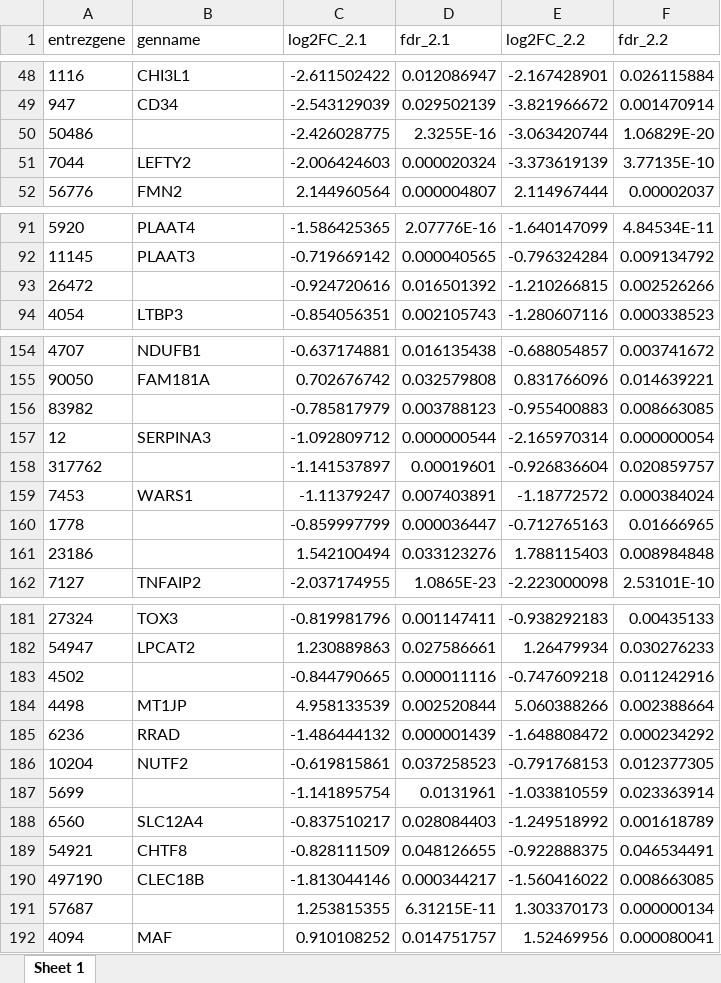
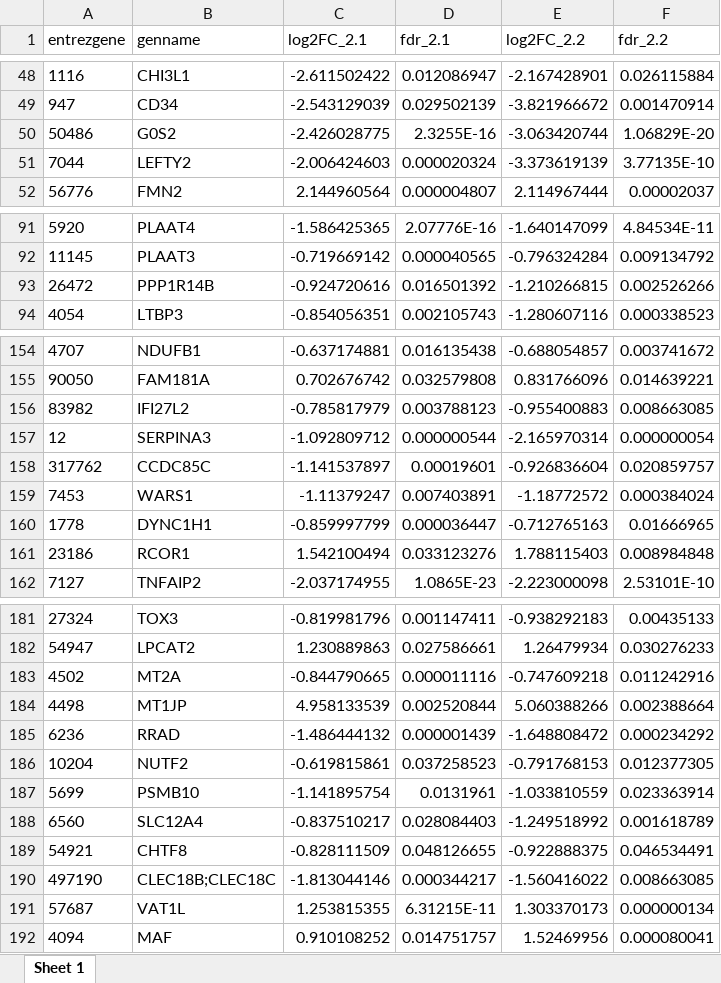
Before and after one commit to KJPMolgenLab/DEPDC5_D62_Analysis, an Excel workbook: output/Restab_D62_NTCnoRAPA_DIFF_RAPA.xlsx, sheet Sheet 1, drawn as a sheet; only a part is shown, gaps mark what is left out; values as stored, in another font and other column widths than the file's, no borders; the diff covers the shown part only; the diff names each change by its address in the sheet, - before the commit and + after, or states it on an @@ line.

```diff
--- a/output/Restab_D62_NTCnoRAPA_DIFF_RAPA.xlsx (sheet Sheet 1)
+++ b/output/Restab_D62_NTCnoRAPA_DIFF_RAPA.xlsx (sheet Sheet 1)
-B50 (genname): (empty)
+B50 (genname): G0S2
-B93 (genname): (empty)
+B93 (genname): PPP1R14B
-B156 (genname): (empty)
+B156 (genname): IFI27L2
-B158 (genname): (empty)
+B158 (genname): CCDC85C
-B160 (genname): (empty)
+B160 (genname): DYNC1H1
-B161 (genname): (empty)
+B161 (genname): RCOR1
-B183 (genname): (empty)
+B183 (genname): MT2A
-B187 (genname): (empty)
+B187 (genname): PSMB10
-B190 (genname): CLEC18B
+B190 (genname): CLEC18B;CLEC18C
-B191 (genname): (empty)
+B191 (genname): VAT1L
```
Also changed, not shown: 21 edited cells elsewhere in this sheet, output/Restab_D62_NTCnoRAPA_DIFF_noRAPA.xlsx, output/Restab_D62_NTCnoRAPA_noDIFF_RAPA.xlsx, 20 other files.
